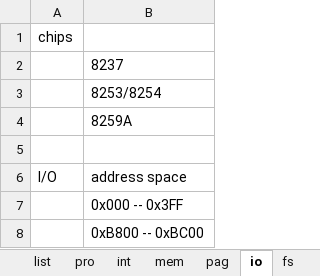
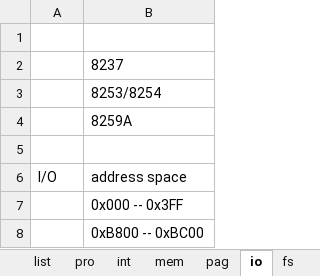
Before and after one commit to meetjoy/exploring_cs, an Excel workbook: Diagrams/Diagrams-1.xlsx, sheet io, drawn as a sheet; values as stored, in another font and other column widths than the file's, no borders; the diff names each change by its address in the sheet, - before the commit and + after, or states it on an @@ line.

```diff
--- a/Diagrams/Diagrams-1.xlsx (sheet io)
+++ b/Diagrams/Diagrams-1.xlsx (sheet io)
-A1 (I/O): chips
+A1 (I/O): (empty)
```
Also changed, not shown: sheet int, sheet list.
